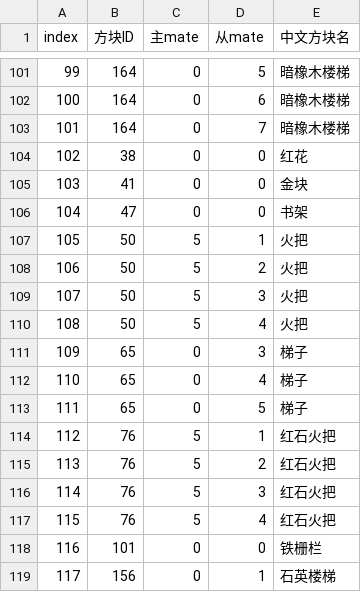
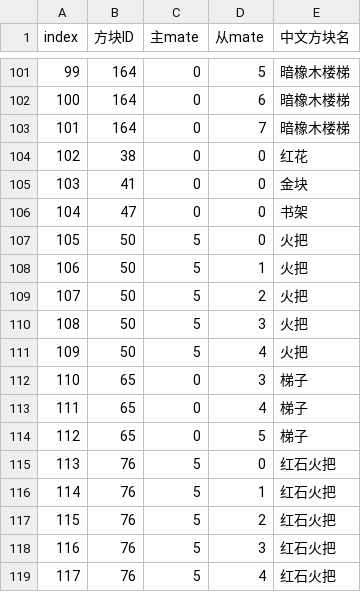
Before and after one commit to heliaoyuan10086/Game, a CSV file: BlockCity/blockSimplify.csv, drawn as a sheet; only a part is shown, gaps mark what is left out; the shorter side is filled out with more unchanged rows; addresses are those after the commit; the diff names each change by its address in the sheet, - before the commit and + after, or states it on an @@ line.

Commit message:
我们游戏独有的0号火把和0号红石火把

```diff
--- a/BlockCity/blockSimplify.csv
+++ b/BlockCity/blockSimplify.csv
+row 107: 105 | 50 | 5 | 0 | 火把
@@ column A (index) renumbered from row 108 down @@
+row 115: 113 | 76 | 5 | 0 | 红石火把
```
